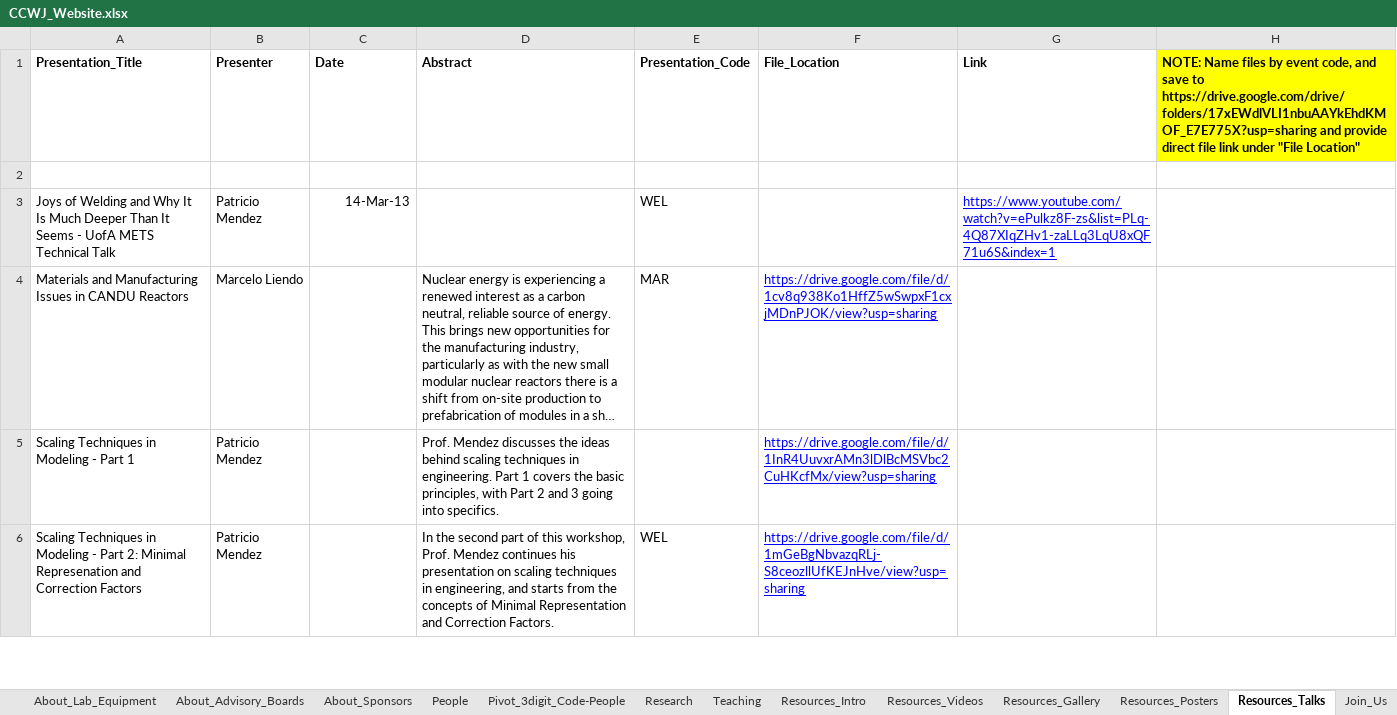
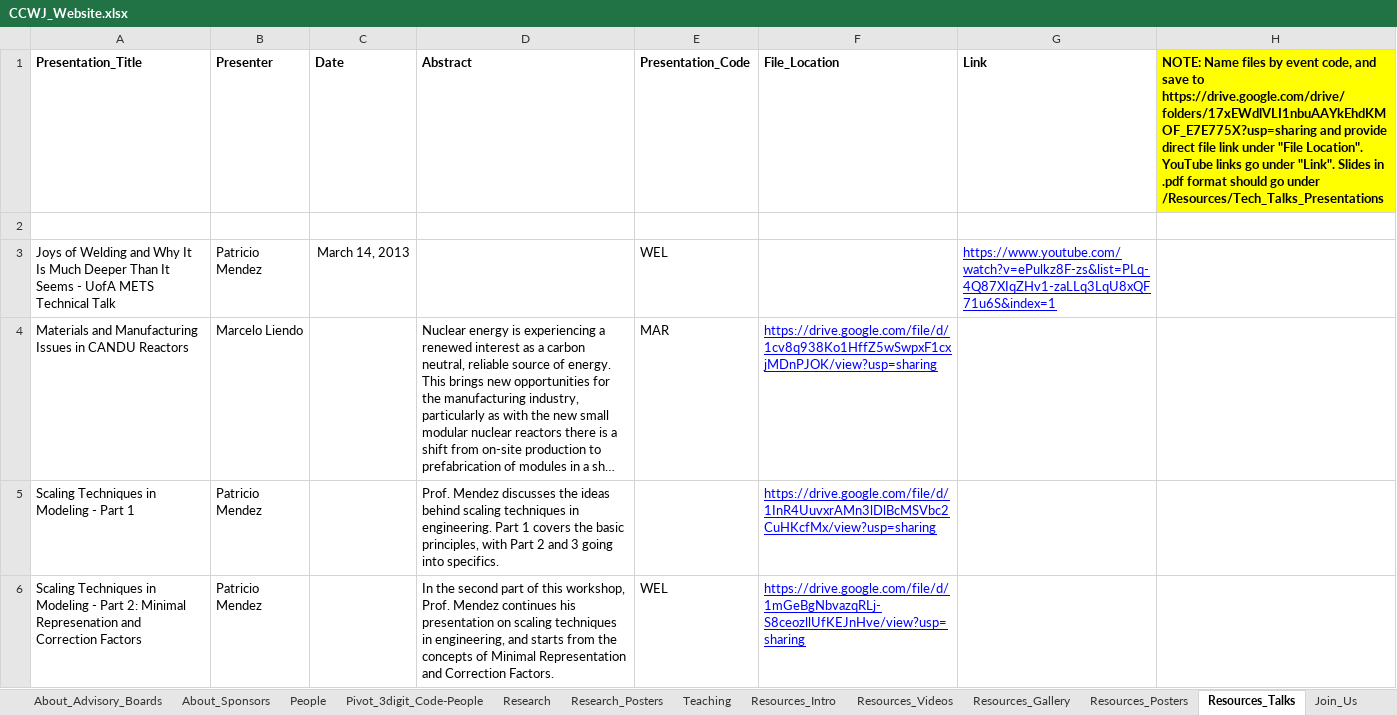
Before and after one commit to ccwj-ualberta/ccwj-quarto, an Excel workbook: CCWJ_Website.xlsx, sheet Resources_Talks, drawn as a sheet; only a part is shown; long unchanged cells end in …; values as stored, in another font and other column widths than the file's, no borders; charts and pictures not drawn; the diff names each change by its address in the sheet, - before the commit and + after, or states it on an @@ line.

Commit message:
created posters page under Research, removed posters from Resources

```diff
--- a/CCWJ_Website.xlsx (sheet Resources_Talks)
+++ b/CCWJ_Website.xlsx (sheet Resources_Talks)
+sheet tab: Research_Posters
-H1: …under "File Location"
+H1: …under "File Location". YouTube links go under "Link". Slides in .pdf format should go under /Resources/Tech_Talks_Presentations
-C3 (Date): 14-Mar-13
+C3 (Date): March 14, 2013
```
Also changed, not shown: sheet People, sheet Resources_Intro, sheet Research, formulas that keep their value, charts or pictures, 14 other files.
